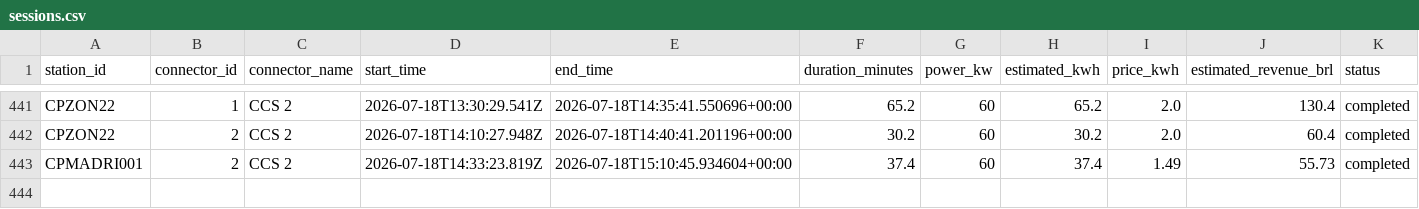
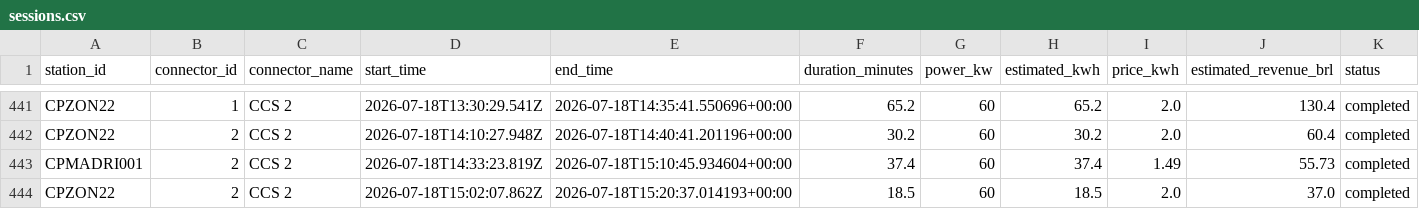
Before and after one commit to Thrcordeiro/ev-monitor, a CSV file: data/sessions.csv, drawn as a sheet; only a part is shown, gaps mark what is left out.

```diff
--- a/data/sessions.csv
+++ b/data/sessions.csv
@@ -443 +443,2 @@ CPZON22,2,CCS 2,2026-07-18T14:10:27.948Z,2026-07-18T14:40:41.201196+00:00,30.2,6
 CPMADRI001,2,CCS 2,2026-07-18T14:33:23.819Z,2026-07-18T15:10:45.934604+00:00,37.4,60,37.4,1.49,55.73,completed
+CPZON22,2,CCS 2,2026-07-18T15:02:07.862Z,2026-07-18T15:20:37.014193+00:00,18.5,60,18.5,2.0,37.0,completed
```
Also changed, not shown: data/metrics.csv, 5 other files.
